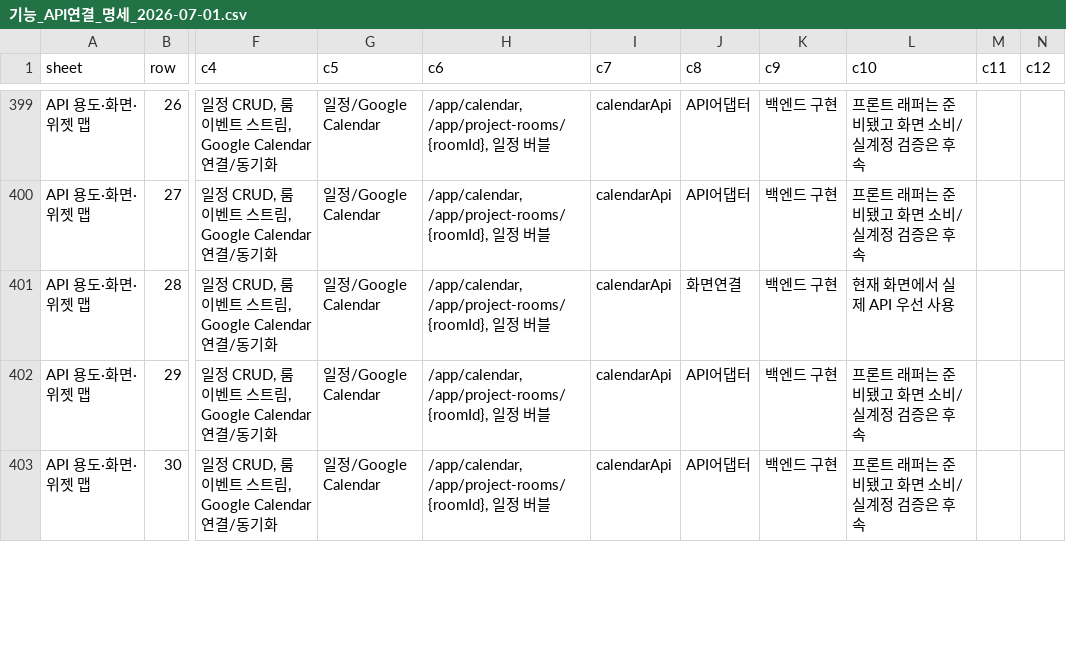
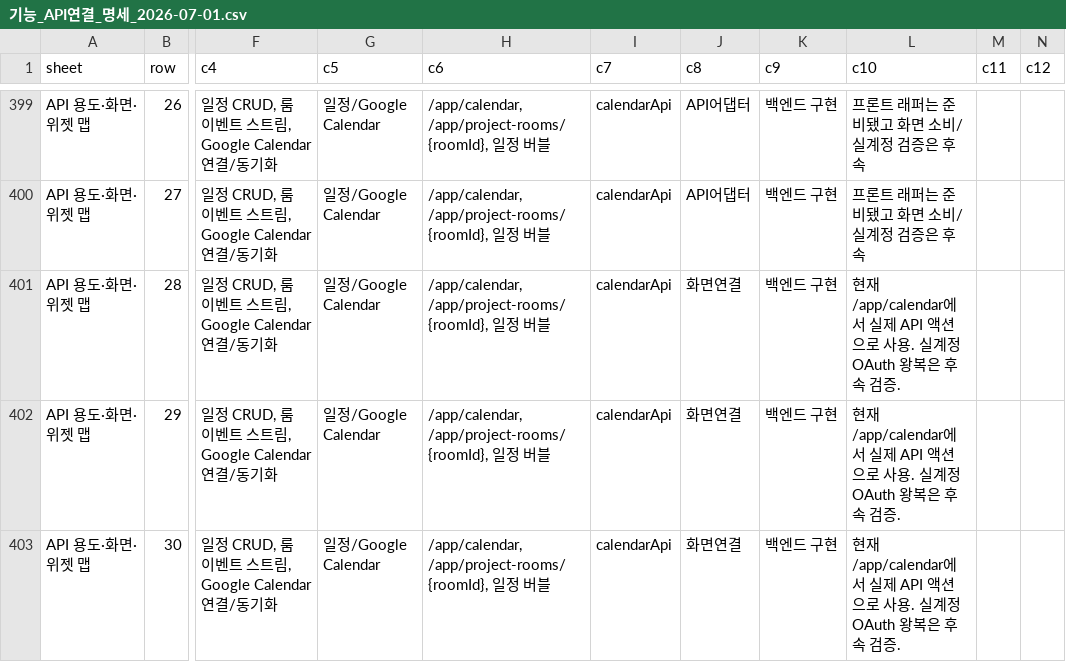
Before and after one commit to kosta-dev-sjh/bubli-frontend, a CSV file: docs/기능_API연결_명세_2026-07-01.csv, drawn as a sheet; only a part is shown, gaps mark what is left out; the diff covers the shown part only; the diff names each change by its address in the sheet, - before the commit and + after, or states it on an @@ line.

Commit message:
일정 Google Calendar 버튼 연결

```diff
--- a/docs/기능_API연결_명세_2026-07-01.csv
+++ b/docs/기능_API연결_명세_2026-07-01.csv
-L401 (c10): 현재 화면에서 실제 API 우선 사용
+L401 (c10): 현재 /app/calendar에서 실제 API 액션으로 사용. 실계정 OAuth 왕복은 후속 검증.
-J402:J403 (c8): API어댑터
+J402:J403 (c8): 화면연결
-L402:L403 (c10): 프론트 래퍼는 준비됐고 화면 소비/실계정 검증은 후속
+L402:L403 (c10): 현재 /app/calendar에서 실제 API 액션으로 사용. 실계정 OAuth 왕복은 후속 검증.
```
Also changed, not shown: 8 edited cells elsewhere in this file, 2 other files.
